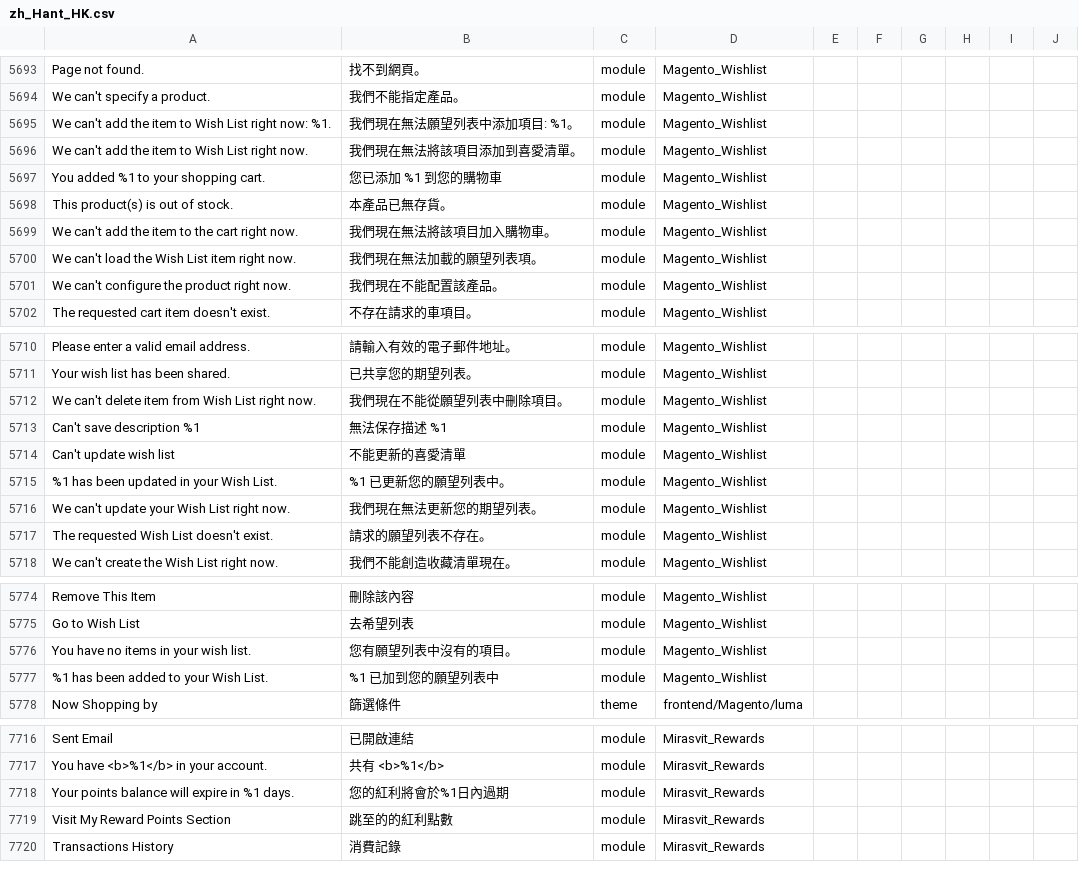
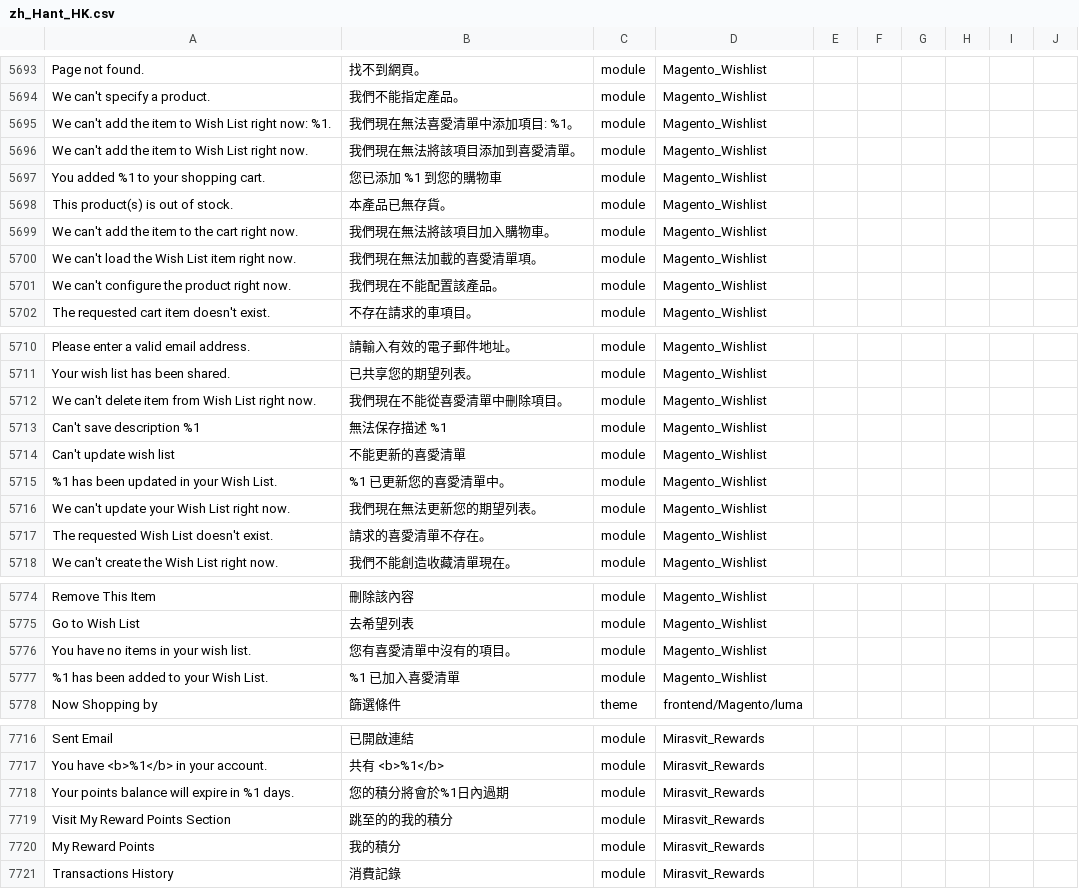
Before and after one commit to raymanjhc/Magento2Language-zh_Hant_HK, a CSV file: zh_Hant_HK.csv, drawn as a sheet; only a part is shown, gaps mark what is left out; the diff covers the shown part only; the diff names each change by its address in the sheet, - before the commit and + after, or states it on an @@ line.

Commit message:
update translation

```diff
--- a/zh_Hant_HK.csv
+++ b/zh_Hant_HK.csv
-B5695: 我們現在無法願望列表中添加項目: %1。
+B5695: 我們現在無法喜愛清單中添加項目: %1。
-B5700: 我們現在無法加載的願望列表項。
+B5700: 我們現在無法加載的喜愛清單項。
-B5712: 我們現在不能從願望列表中刪除項目。
+B5712: 我們現在不能從喜愛清單中刪除項目。
-B5715: %1 已更新您的願望列表中。
+B5715: %1 已更新您的喜愛清單中。
-B5717: 請求的願望列表不存在。
+B5717: 請求的喜愛清單不存在。
-B5776: 您有願望列表中沒有的項目。
+B5776: 您有喜愛清單中沒有的項目。
-B5777: %1 已加到您的願望列表中
+B5777: %1 已加入喜愛清單
-B7718: 您的紅利將會於%1日內過期
+B7718: 您的積分將會於%1日內過期
-B7719: 跳至的的紅利點數
+B7719: 跳至的的我的積分
+row 7720: My Reward Points | 我的積分 | module | Mirasvit_Rewards
```
Also changed, not shown: 8 edited cells elsewhere in this file.
